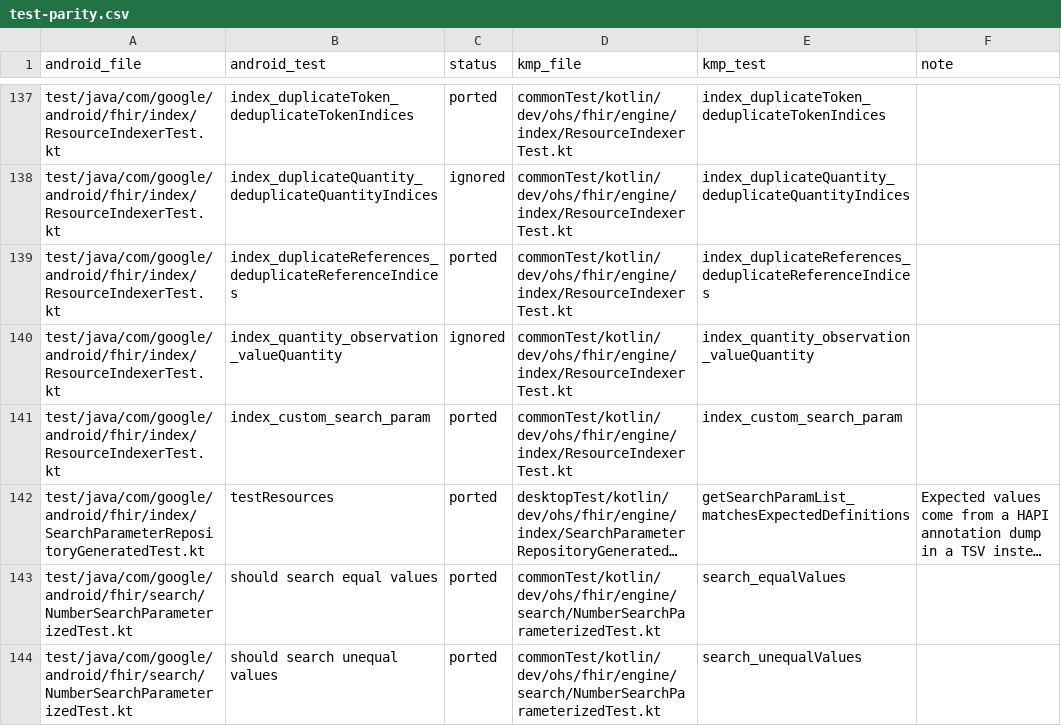
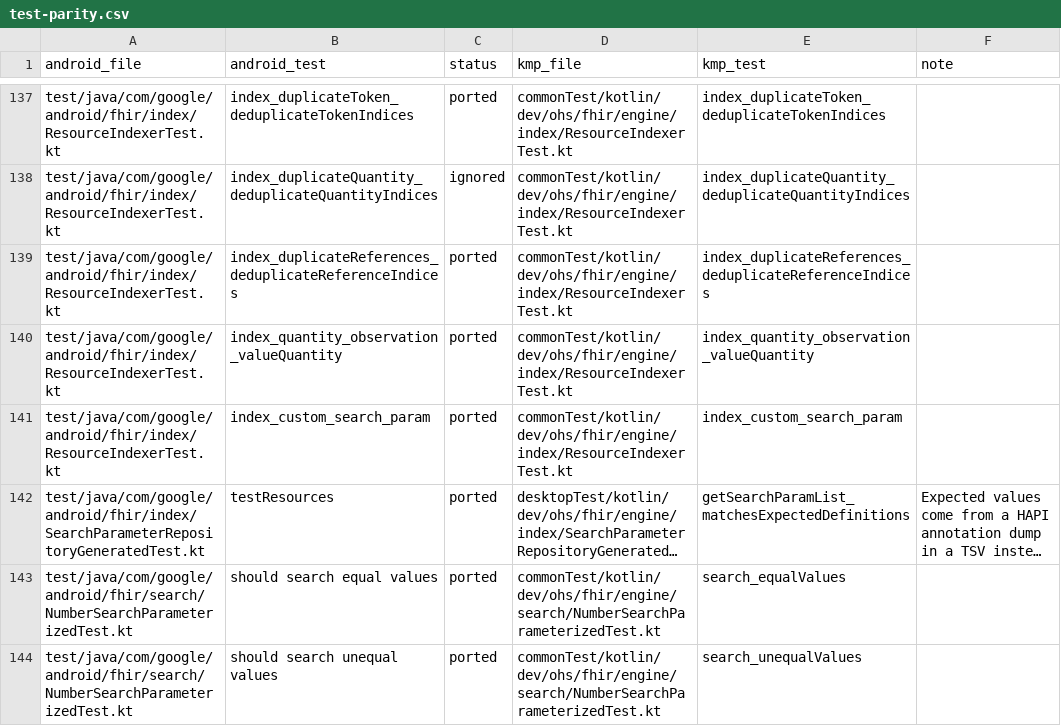
Before and after one commit to ohs-foundation/kotlin-fhir-engine, a CSV file: docs/test-parity.csv, drawn as a sheet; only a part is shown, gaps mark what is left out; long unchanged cells end in ….

Commit message:
Index repeating elements cast with as
FHIRPath's as throws on more than one item, so R4 expressions such as Observation.component.value as Quantity indexed nothing for an Observation with two components, including its own value in the combo parameters. The indexer now evaluates them with ofType, as FHIR R5 defines them, and keeps the stored path. Fixes #127.

```diff
--- a/docs/test-parity.csv
+++ b/docs/test-parity.csv
@@ -139,3 +139,3 @@ test/java/com/google/android/fhir/index/ResourceIndexerTest.kt,index_duplicateQu
 test/java/com/google/android/fhir/index/ResourceIndexerTest.kt,index_duplicateReferences_deduplicateReferenceIndices,ported,commonTest/kotlin/dev/ohs/fhir/engine/index/ResourceIndexerTest.kt,index_duplicateReferences_deduplicateReferenceIndices,
-test/java/com/google/android/fhir/index/ResourceIndexerTest.kt,index_quantity_observation_valueQuantity,ignored,commonTest/kotlin/dev/ohs/fhir/engine/index/ResourceIndexerTest.kt,index_quantity_observation_valueQuantity,
+test/java/com/google/android/fhir/index/ResourceIndexerTest.kt,index_quantity_observation_valueQuantity,ported,commonTest/kotlin/dev/ohs/fhir/engine/index/ResourceIndexerTest.kt,index_quantity_observation_valueQuantity,
 test/java/com/google/android/fhir/index/ResourceIndexerTest.kt,index_custom_search_param,ported,commonTest/kotlin/dev/ohs/fhir/engine/index/ResourceIndexerTest.kt,index_custom_search_param,
```
Also changed, not shown: 4 other files.
